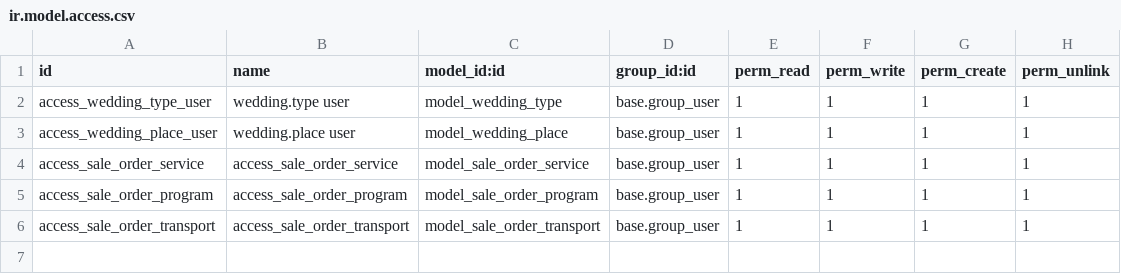
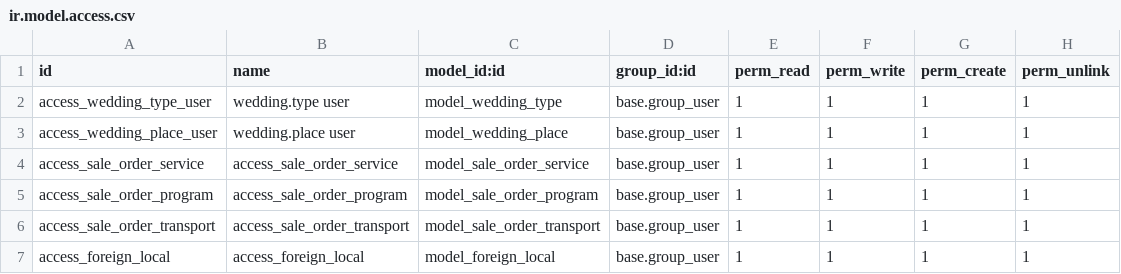
Before and after one commit to odooguide/liya_all, a CSV file: liya_sale_flow/security/ir.model.access.csv, drawn as a sheet; the diff names each change by its address in the sheet, - before the commit and + after, or states it on an @@ line.

```diff
--- a/liya_sale_flow/security/ir.model.access.csv
+++ b/liya_sale_flow/security/ir.model.access.csv
+row 7: access_foreign_local | access_foreign_local | model_foreign_local | base.group_user | 1 | 1 | 1 | 1
```
Also changed, not shown: 5 other files.
